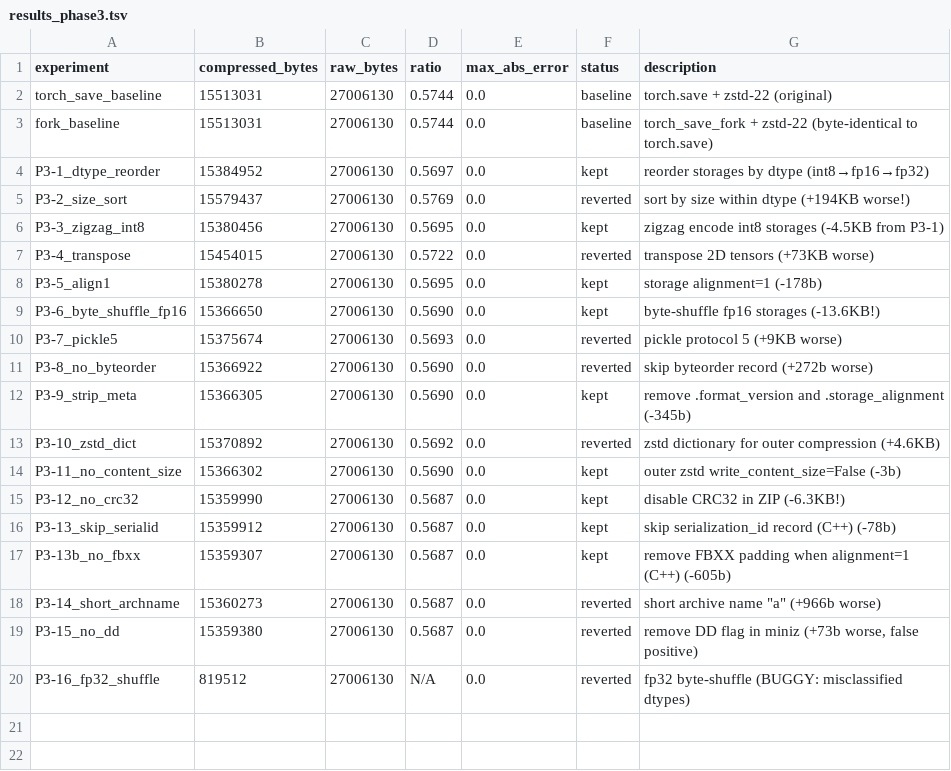
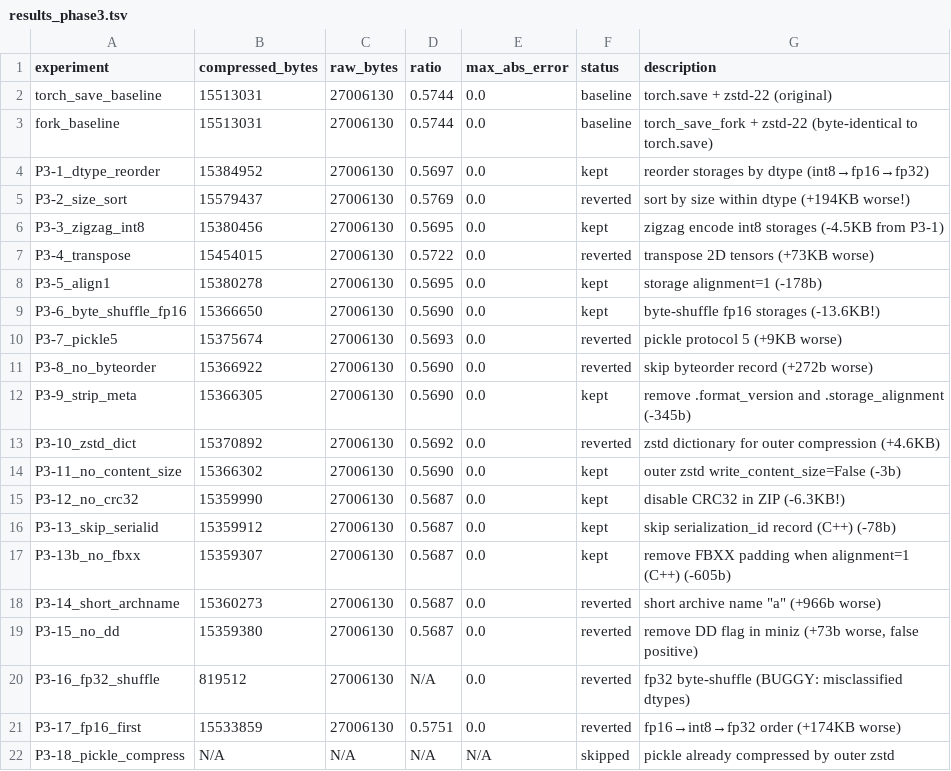
Before and after one commit to joyceyan/serialization_playground, a TSV file: results_phase3.tsv, drawn as a sheet; the diff names each change by its address in the sheet, - before the commit and + after, or states it on an @@ line.

```diff
--- a/results_phase3.tsv
+++ b/results_phase3.tsv
+row 21: P3-17_fp16_first | 15533859 | 27006130 | 0.5751 | 0.0 | reverted | fp16→int8→fp32 order (+174KB worse)
+row 22: P3-18_pickle_compress | N/A | N/A | N/A | N/A | skipped | pickle already compressed by outer zstd
```
